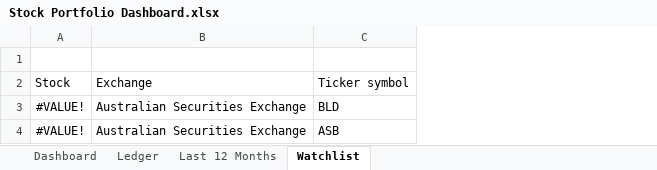
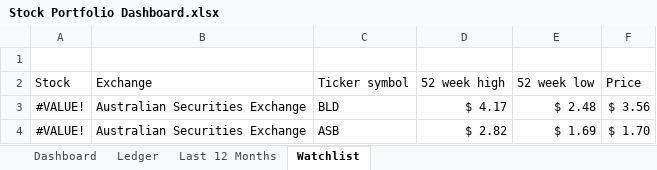
Before and after one commit to Rafsan7238/Data-Analysis_Data-Science_Projects, an Excel workbook: Excel Projects/Personal Stock Portfolio/Stock Portfolio Dashboard.xlsx, sheet Watchlist, drawn as a sheet; values as stored, in another font and other column widths than the file's, no borders; table styles not drawn; the diff names each change by its address in the sheet, - before the commit and + after, or states it on an @@ line.

Commit message:
Added watchlist 52 weeks high/low and price

```diff
--- a/Excel Projects/Personal Stock Portfolio/Stock Portfolio Dashboard.xlsx (sheet Watchlist)
+++ b/Excel Projects/Personal Stock Portfolio/Stock Portfolio Dashboard.xlsx (sheet Watchlist)
+column D (52 week high), rows 3-4: $ 4.17 | $ 2.82
+column E (52 week low), rows 3-4: $ 2.48 | $ 1.69
+column F (Price), rows 3-4: $ 3.56 | $ 1.70
```
Also changed, not shown: sheet Dashboard.
